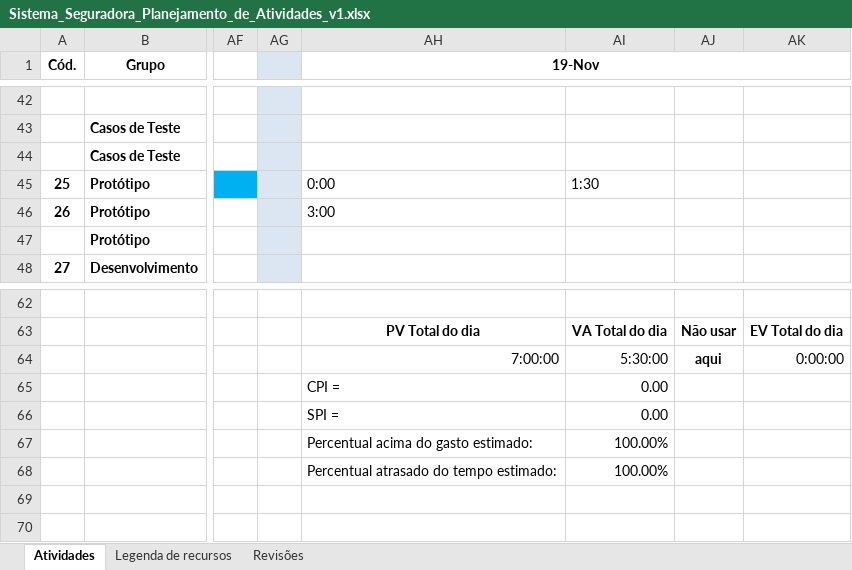
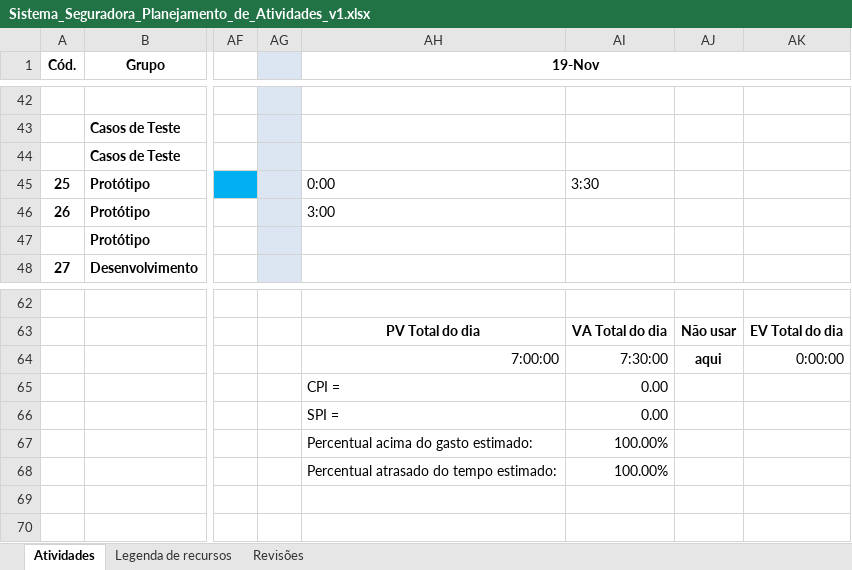
Before and after one commit to PGESUDESC/seguradora, an Excel workbook: Docs/Planilha de atividades/Sistema_Seguradora_Planejamento_de_Atividades_v1.xlsx, sheet Atividades, drawn as a sheet; only a part is shown, gaps mark what is left out; values as stored, in another font and other column widths than the file's, no borders; the diff names each change by its address in the sheet, - before the commit and + after, or states it on an @@ line.

Commit message:
Atualização da planilha de atividades que não foi na última atualização.

```diff
--- a/Docs/Planilha de atividades/Sistema_Seguradora_Planejamento_de_Atividades_v1.xlsx (sheet Atividades)
+++ b/Docs/Planilha de atividades/Sistema_Seguradora_Planejamento_de_Atividades_v1.xlsx (sheet Atividades)
-AI45: 1:30
+AI45: 3:30
-AI64: 5:30:00
+AI64: 7:30:00
```
